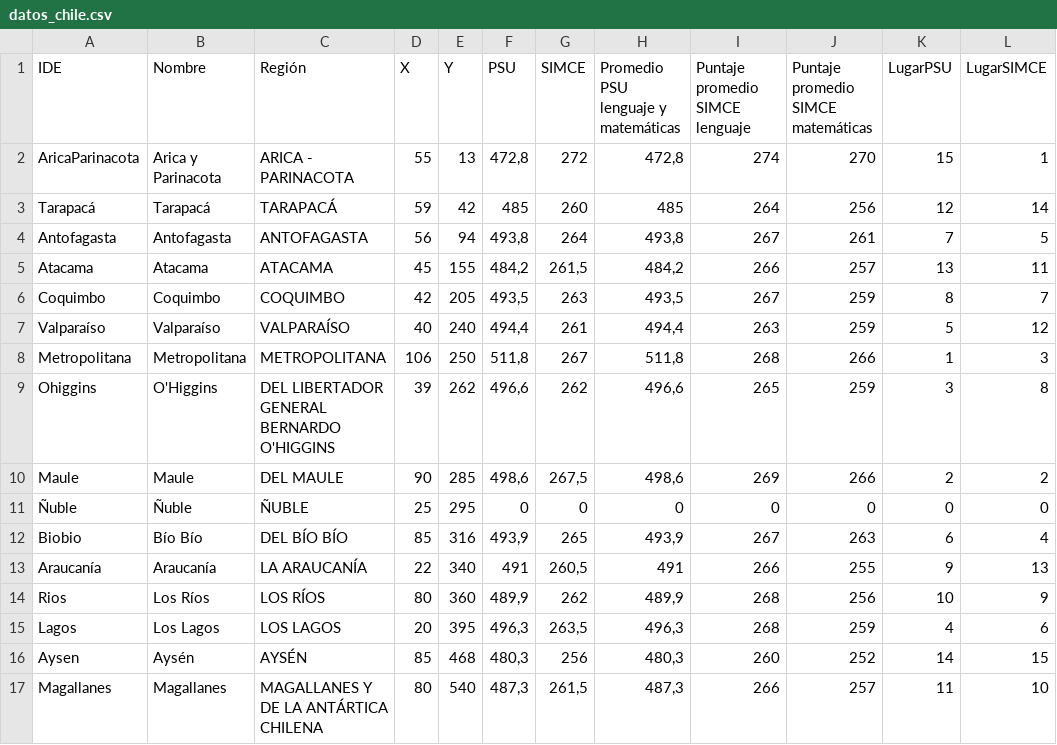
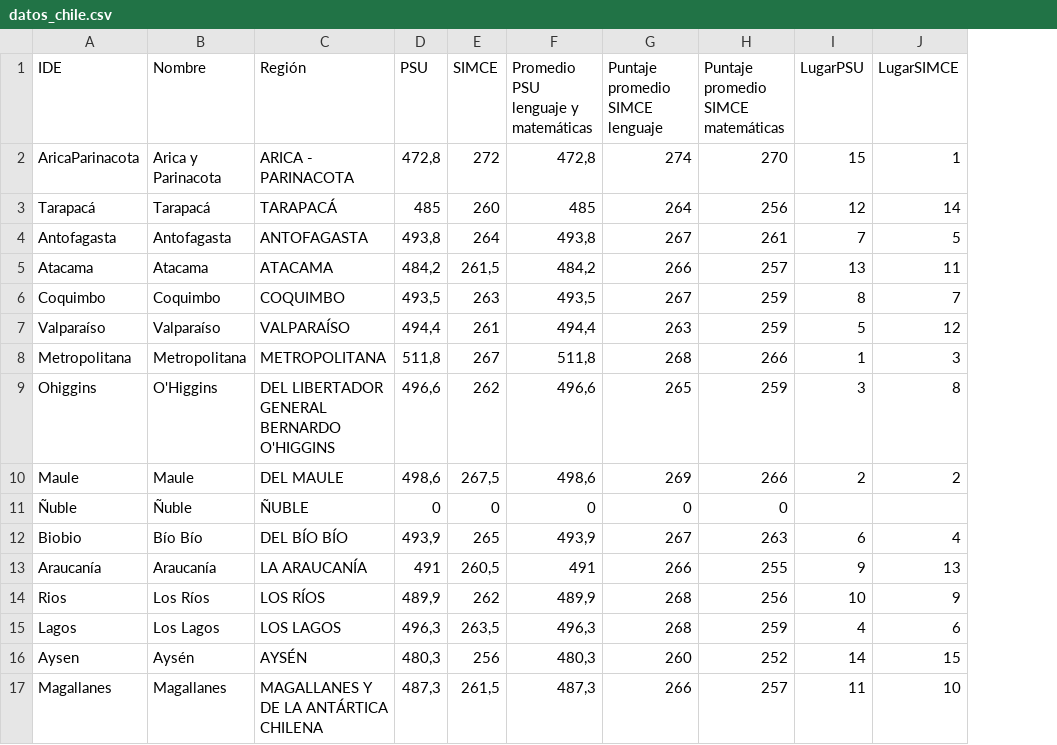
Before and after one commit to pensamientovisual/grupo2-2020-1, a CSV file: Archivos/datos_chile.csv, drawn as a sheet; removed rows and columns are numbered as before the commit, all else as after; the diff names each change by its address in the sheet, - before the commit and + after, or states it on an @@ line.

Commit message:
Revert "Merge pull request #4 from pensamientovisual/chile3.0"
This reverts commit 4a57941ec3e3b4798b6cb67bbf9eb723df387238, reversing
changes made to c367ba3f8e6b92c1d76a7ae76b2059999706e50a.

```diff
--- a/Archivos/datos_chile.csv
+++ b/Archivos/datos_chile.csv
-column D (X), rows 2-17: 55 | 59 | 56 | 45 | 42 | 40 | 106 | 39 | 90 | 25 | 85 | 22 | 80 | 20 | 85 | 80
-column E (Y), rows 2-17: 13 | 42 | 94 | 155 | 205 | 240 | 250 | 262 | 285 | 295 | 316 | 340 | 360 | 395 | 468 | 540
-I11 (LugarPSU): 0
+I11 (LugarPSU): (empty)
-J11 (LugarSIMCE): 0
+J11 (LugarSIMCE): (empty)
```
Also changed, not shown: 4 other files.
